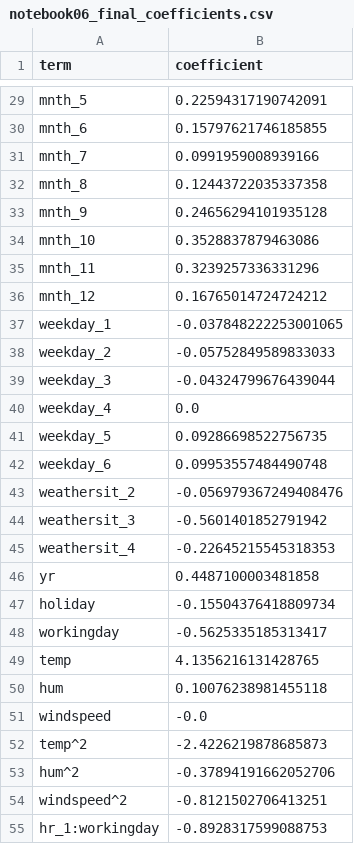
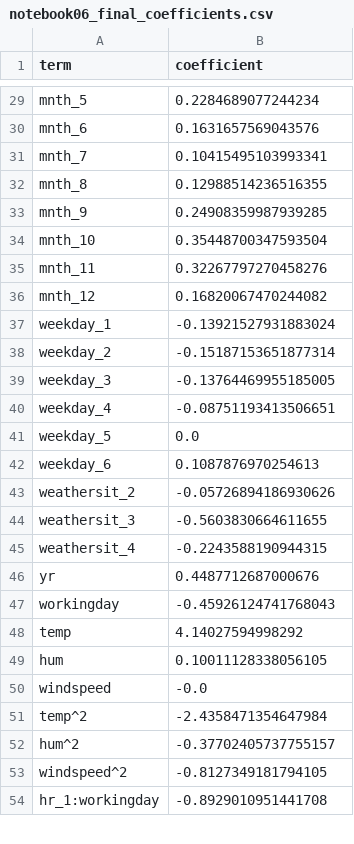
Before and after one commit to SinYang13/DSA211, a CSV file: data/notebook06_final_coefficients.csv, drawn as a sheet; only a part is shown, gaps mark what is left out; removed rows and columns are numbered as before the commit, all else as after; the diff covers the shown part only; the diff names each change by its address in the sheet, - before the commit and + after, or states it on an @@ line.

```diff
--- a/data/notebook06_final_coefficients.csv
+++ b/data/notebook06_final_coefficients.csv
-B29 (coefficient): 0.22594317190742091
+B29 (coefficient): 0.2284689077244234
-B30 (coefficient): 0.15797621746185855
+B30 (coefficient): 0.1631657569043576
-B31 (coefficient): 0.0991959008939166
+B31 (coefficient): 0.10415495103993341
-B32 (coefficient): 0.12443722035337358
+B32 (coefficient): 0.12988514236516355
-B33 (coefficient): 0.24656294101935128
+B33 (coefficient): 0.24908359987939285
-B34 (coefficient): 0.3528837879463086
+B34 (coefficient): 0.35448700347593504
-B35 (coefficient): 0.3239257336331296
+B35 (coefficient): 0.32267797270458276
-B36 (coefficient): 0.16765014724724212
+B36 (coefficient): 0.16820067470244082
-B37 (coefficient): -0.037848222253001065
+B37 (coefficient): -0.13921527931883024
-B38 (coefficient): -0.05752849589833033
+B38 (coefficient): -0.15187153651877314
-B39 (coefficient): -0.04324799676439044
+B39 (coefficient): -0.13764469955185005
-B40 (coefficient): 0.0
+B40 (coefficient): -0.08751193413506651
-B41 (coefficient): 0.09286698522756735
+B41 (coefficient): 0.0
-B42 (coefficient): 0.09953557484490748
+B42 (coefficient): 0.1087876970254613
-B43 (coefficient): -0.056979367249408476
+B43 (coefficient): -0.05726894186930626
-B44 (coefficient): -0.5601401852791942
+B44 (coefficient): -0.5603830664611655
-B45 (coefficient): -0.22645215545318353
+B45 (coefficient): -0.2243588190944315
-B46 (coefficient): 0.4487100003481858
+B46 (coefficient): 0.4487712687000676
-row 47: holiday | -0.15504376418809734
-B47 (coefficient): -0.5625335185313417
+B47 (coefficient): -0.45926124741768043
-B48 (coefficient): 4.1356216131428765
+B48 (coefficient): 4.14027594998292
-B49 (coefficient): 0.10076238981455118
+B49 (coefficient): 0.10011128338056105
-B51 (coefficient): -2.4226219878685873
+B51 (coefficient): -2.4358471354647984
-B52 (coefficient): -0.37894191662052706
+B52 (coefficient): -0.37702405737755157
-B53 (coefficient): -0.8121502706413251
+B53 (coefficient): -0.8127349181794105
-B54 (coefficient): -0.8928317599088753
+B54 (coefficient): -0.8929010951441708
```
Also changed, not shown: 45 edited cells elsewhere in this file, data/cv_results_05_regularization.csv, data/notebook06_cv_comparison.csv, 11 other files.
